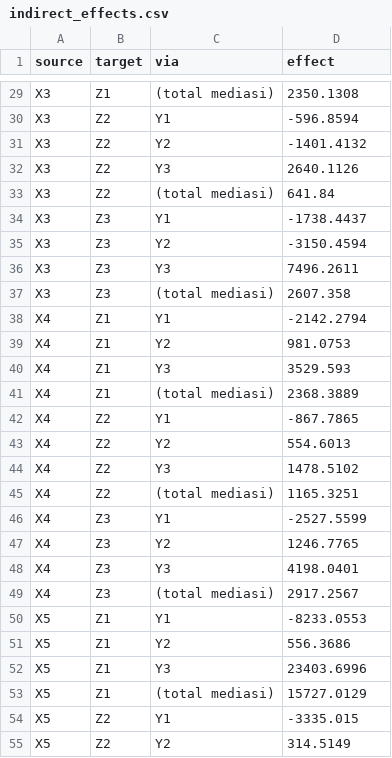
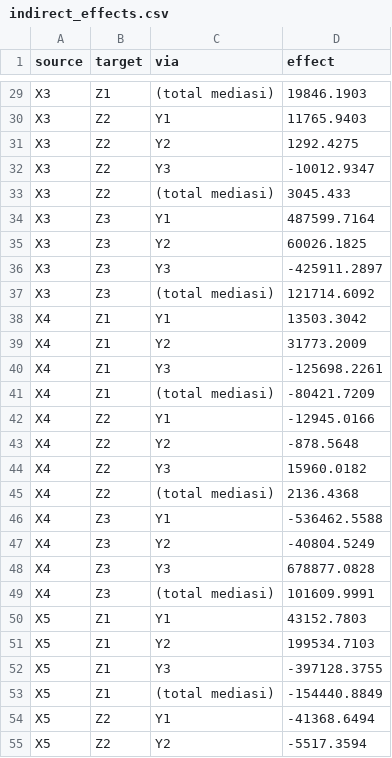
Before and after one commit to muhammadbanna271-crypto/Skripsi, a CSV file: backend/apps/survey_analysis/outputs/cfa/indirect_effects.csv, drawn as a sheet; only a part is shown, gaps mark what is left out; the diff covers the shown part only; the diff names each change by its address in the sheet, - before the commit and + after, or states it on an @@ line.

```diff
--- a/backend/apps/survey_analysis/outputs/cfa/indirect_effects.csv
+++ b/backend/apps/survey_analysis/outputs/cfa/indirect_effects.csv
-D29 (effect): 2350.1308
+D29 (effect): 19846.1903
-D30 (effect): -596.8594
+D30 (effect): 11765.9403
-D31 (effect): -1401.4132
+D31 (effect): 1292.4275
-D32 (effect): 2640.1126
+D32 (effect): -10012.9347
-D33 (effect): 641.84
+D33 (effect): 3045.433
-D34 (effect): -1738.4437
+D34 (effect): 487599.7164
-D35 (effect): -3150.4594
+D35 (effect): 60026.1825
-D36 (effect): 7496.2611
+D36 (effect): -425911.2897
-D37 (effect): 2607.358
+D37 (effect): 121714.6092
-D38 (effect): -2142.2794
+D38 (effect): 13503.3042
-D39 (effect): 981.0753
+D39 (effect): 31773.2009
-D40 (effect): 3529.593
+D40 (effect): -125698.2261
-D41 (effect): 2368.3889
+D41 (effect): -80421.7209
-D42 (effect): -867.7865
+D42 (effect): -12945.0166
-D43 (effect): 554.6013
+D43 (effect): -878.5648
-D44 (effect): 1478.5102
+D44 (effect): 15960.0182
-D45 (effect): 1165.3251
+D45 (effect): 2136.4368
-D46 (effect): -2527.5599
+D46 (effect): -536462.5588
-D47 (effect): 1246.7765
+D47 (effect): -40804.5249
-D48 (effect): 4198.0401
+D48 (effect): 678877.0828
-D49 (effect): 2917.2567
+D49 (effect): 101609.9991
-D50 (effect): -8233.0553
+D50 (effect): 43152.7803
-D51 (effect): 556.3686
+D51 (effect): 199534.7103
-D52 (effect): 23403.6996
+D52 (effect): -397128.3755
-D53 (effect): 15727.0129
+D53 (effect): -154440.8849
-D54 (effect): -3335.015
+D54 (effect): -41368.6494
-D55 (effect): 314.5149
+D55 (effect): -5517.3594
```
Also changed, not shown: 33 edited cells elsewhere in this file, backend/apps/survey_analysis/outputs/cfa/direct_effects.csv, backend/apps/survey_analysis/outputs/cfa/factor_loadings.csv, 7 other files.
